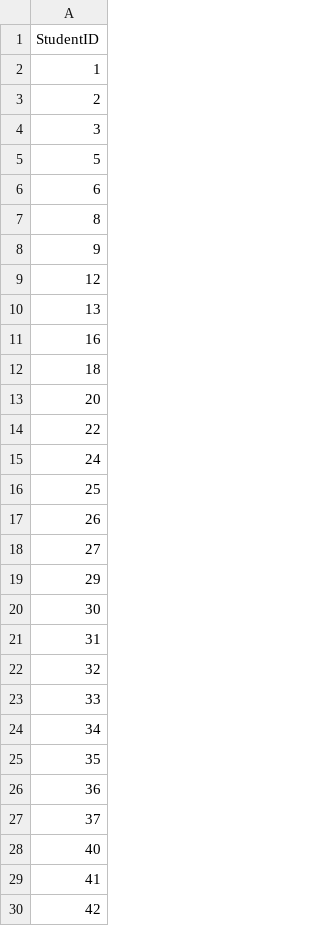
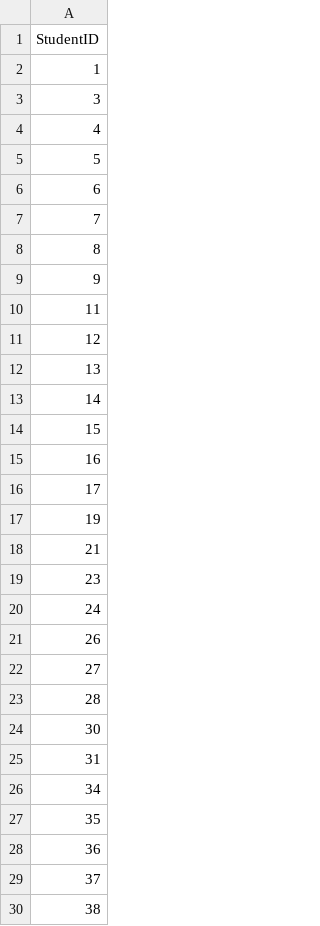
Before and after one commit to sinemistoktas/MySKL, a CSV file: database/standard_students.csv, drawn as a sheet; only a part is shown; the shorter side is filled out with more unchanged rows; the diff covers the shown part only.

```diff
--- a/database/standard_students.csv
+++ b/database/standard_students.csv
@@ -2,23 +2,25 @@ StudentID
 1
-2
 3
+4
 5
 6
+7
 8
 9
+11
 12
 13
+14
+15
 16
-18
-20
-22
+17
+19
+21
+23
 24
-25
 26
 27
-29
+28
 30
 31
-32
-33
 34
@@ -27,2 +29,2 @@ StudentID
 37
-40
+38
```
Also changed, not shown: 52 added rows, 63 removed rows and 22 edited cells elsewhere in this file, database/alarms.csv, database/premium_students.csv, 2 other files.
